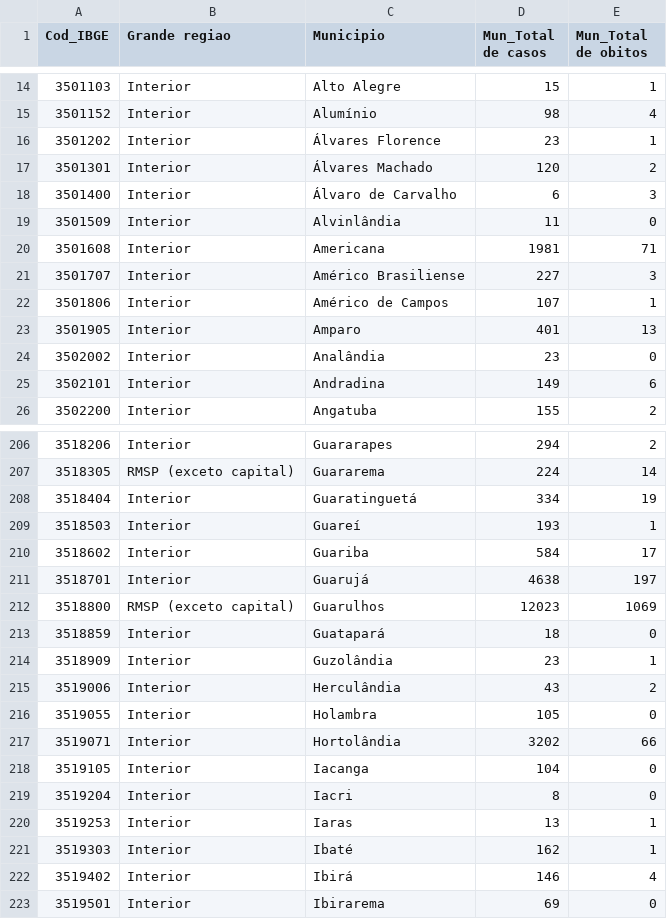
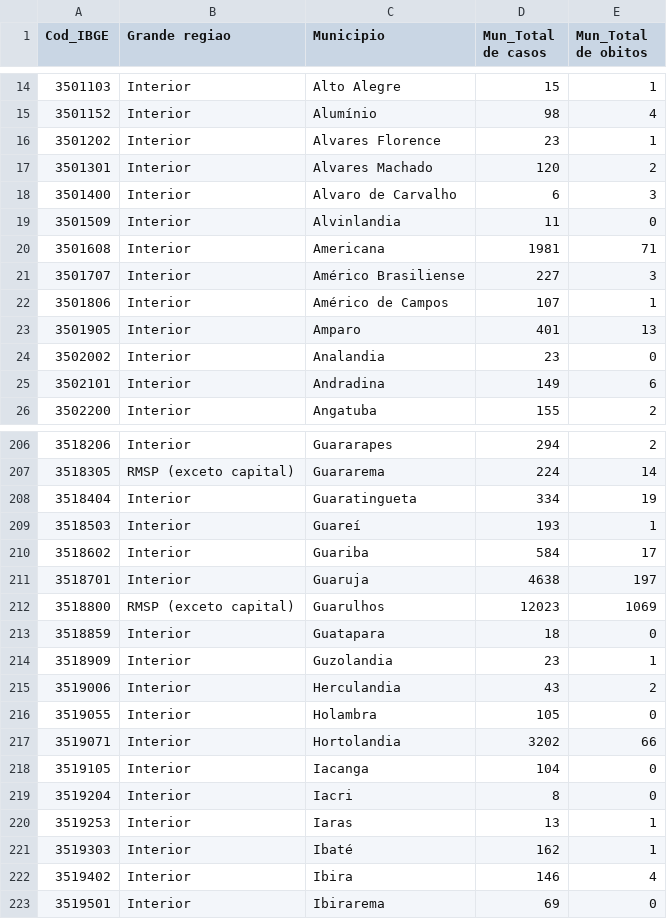
Before and after one commit to ThiagoAndradee/Shawee, a CSV file: Dados-covid-19-municipios.csv, drawn as a sheet; only a part is shown, gaps mark what is left out; the diff covers the shown part only.

Commit message:
Add files via upload

```diff
--- a/Dados-covid-19-municipios.csv
+++ b/Dados-covid-19-municipios.csv
@@ -15,6 +15,6 @@ Cod_IBGE;Grande regiao;Municipio;Mun_Total de casos;Mun_Total de obitos
 3501152;Interior;Alumínio;98;4
-3501202;Interior;Álvares Florence;23;1
-3501301;Interior;Álvares Machado;120;2
-3501400;Interior;Álvaro de Carvalho;6;3
-3501509;Interior;Alvinlândia;11;0
+3501202;Interior;Alvares Florence;23;1
+3501301;Interior;Alvares Machado;120;2
+3501400;Interior;Alvaro de Carvalho;6;3
+3501509;Interior;Alvinlandia;11;0
 3501608;Interior;Americana;1981;71
@@ -23,3 +23,3 @@ Cod_IBGE;Grande regiao;Municipio;Mun_Total de casos;Mun_Total de obitos
 3501905;Interior;Amparo;401;13
-3502002;Interior;Analândia;23;0
+3502002;Interior;Analandia;23;0
 3502101;Interior;Andradina;149;6
@@ -207,12 +207,12 @@ Cod_IBGE;Grande regiao;Municipio;Mun_Total de casos;Mun_Total de obitos
 3518305;RMSP (exceto capital);Guararema;224;14
-3518404;Interior;Guaratinguetá;334;19
+3518404;Interior;Guaratingueta;334;19
 3518503;Interior;Guareí;193;1
 3518602;Interior;Guariba;584;17
-3518701;Interior;Guarujá;4638;197
+3518701;Interior;Guaruja;4638;197
 3518800;RMSP (exceto capital);Guarulhos;12023;1069
-3518859;Interior;Guatapará;18;0
-3518909;Interior;Guzolândia;23;1
-3519006;Interior;Herculândia;43;2
+3518859;Interior;Guatapara;18;0
+3518909;Interior;Guzolandia;23;1
+3519006;Interior;Herculandia;43;2
 3519055;Interior;Holambra;105;0
-3519071;Interior;Hortolândia;3202;66
+3519071;Interior;Hortolandia;3202;66
 3519105;Interior;Iacanga;104;0
@@ -221,3 +221,3 @@ Cod_IBGE;Grande regiao;Municipio;Mun_Total de casos;Mun_Total de obitos
 3519303;Interior;Ibaté;162;1
-3519402;Interior;Ibirá;146;4
+3519402;Interior;Ibira;146;4
 3519501;Interior;Ibirarema;69;0
```
Also changed, not shown: 52 edited cells elsewhere in this file.
